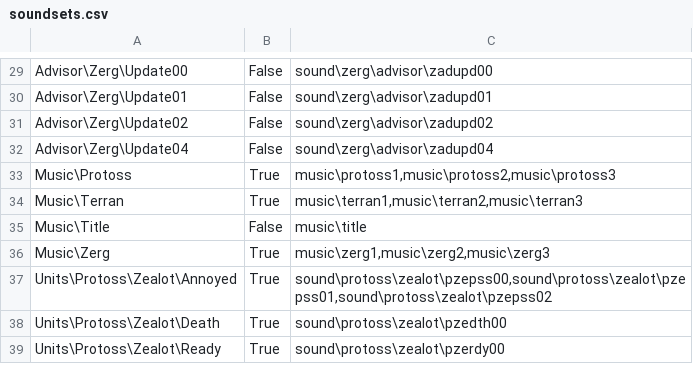
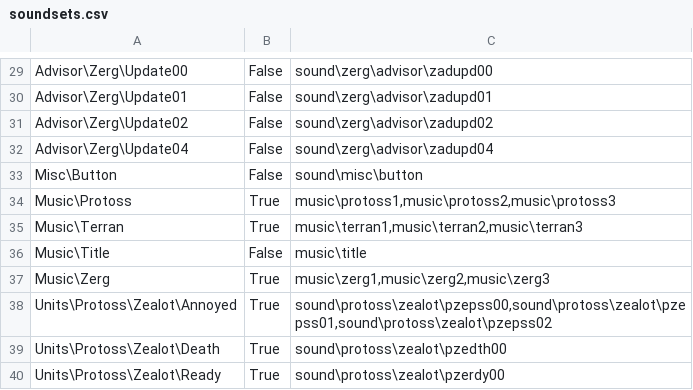
Before and after one commit to darkhunterbg/SC-3DS, a CSV file: assets/data/soundsets.csv, drawn as a sheet; only a part is shown, gaps mark what is left out; the diff names each change by its address in the sheet, - before the commit and + after, or states it on an @@ line.

```diff
--- a/assets/data/soundsets.csv
+++ b/assets/data/soundsets.csv
+row 33: Misc\Button | False | sound\misc\button
```
Also changed, not shown: assets/data/units.csv, 20 other files.
